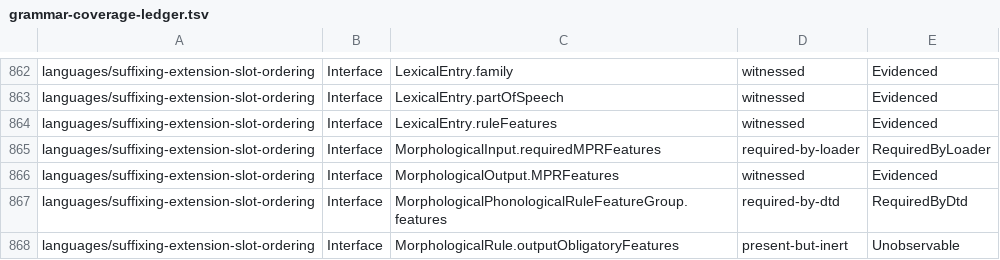
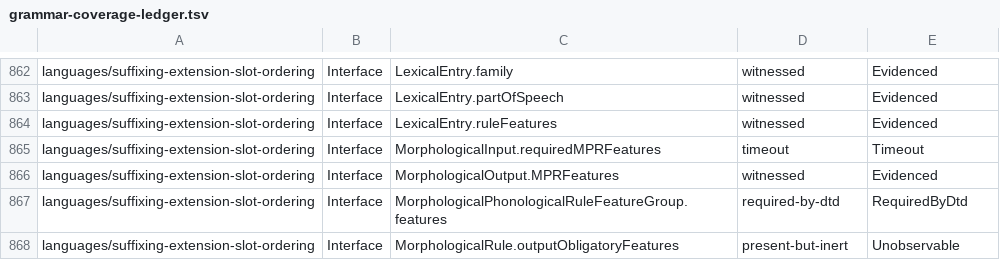
Before and after one commit to sillsdev/machine, a TSV file: conformance/grammar-coverage-ledger.tsv, drawn as a sheet; only a part is shown, gaps mark what is left out; the diff covers the shown part only.

```diff
--- a/conformance/grammar-coverage-ledger.tsv
+++ b/conformance/grammar-coverage-ledger.tsv
@@ -864,3 +864,3 @@ languages/suffixing-extension-slot-ordering	Interface	LexicalEntry.partOfSpeech
 languages/suffixing-extension-slot-ordering	Interface	LexicalEntry.ruleFeatures	witnessed	Evidenced
-languages/suffixing-extension-slot-ordering	Interface	MorphologicalInput.requiredMPRFeatures	required-by-loader	RequiredByLoader
+languages/suffixing-extension-slot-ordering	Interface	MorphologicalInput.requiredMPRFeatures	timeout	Timeout
 languages/suffixing-extension-slot-ordering	Interface	MorphologicalOutput.MPRFeatures	witnessed	Evidenced
```
Also changed, not shown: 1 added row, 1 removed row and 34 edited cells elsewhere in this file, conformance/fold-in-candidates.tsv, conformance/semantic-coverage-counterfactuals.tsv, 8 other files.
